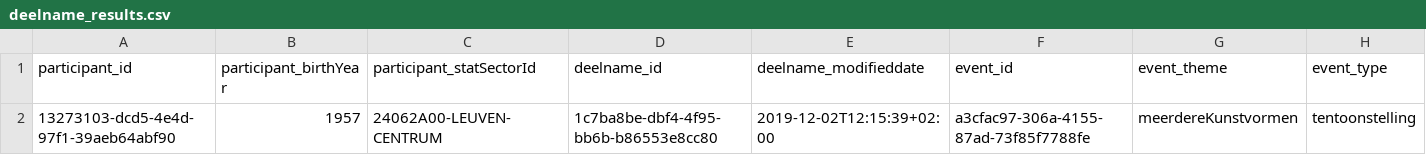
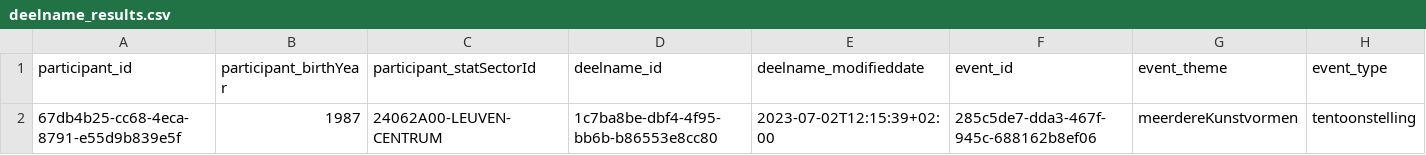
Before and after one commit to cultuurnet/uwp-demo-dataproduct, a CSV file: transformer/input-data/deelname_results.csv, drawn as a sheet.

```diff
--- a/transformer/input-data/deelname_results.csv
+++ b/transformer/input-data/deelname_results.csv
@@ -1,2 +1,2 @@
 participant_id,participant_birthYear,participant_statSectorId,deelname_id,deelname_modifieddate,event_id,event_theme,event_type
-13273103-dcd5-4e4d-97f1-39aeb64abf90,1957,24062A00-LEUVEN-CENTRUM,1c7ba8be-dbf4-4f95-bb6b-b86553e8cc80,2019-12-02T12:15:39+02:00,a3cfac97-306a-4155-87ad-73f85f7788fe,meerdereKunstvormen,tentoonstelling
+67db4b25-cc68-4eca-8791-e55d9b839e5f,1987,24062A00-LEUVEN-CENTRUM,1c7ba8be-dbf4-4f95-bb6b-b86553e8cc80,2023-07-02T12:15:39+02:00,285c5de7-dda3-467f-945c-688162b8ef06,meerdereKunstvormen,tentoonstelling
```
Also changed, not shown: transformer/input-data/activiteit_results.csv, transformer/input-data/locatie_results.csv, 2 other files.
